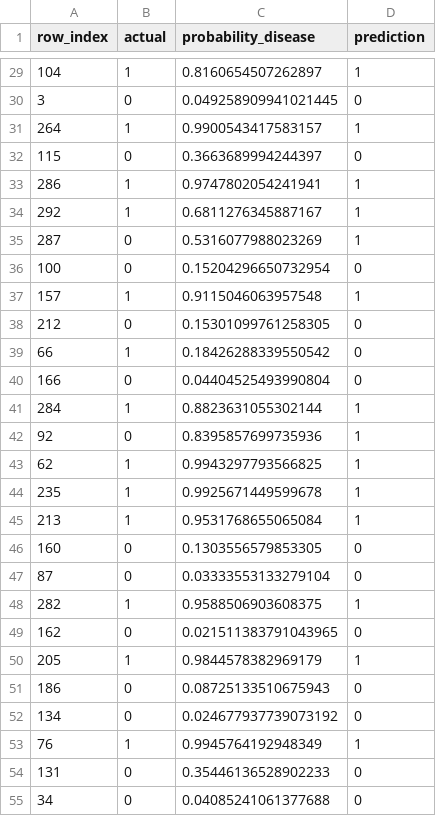
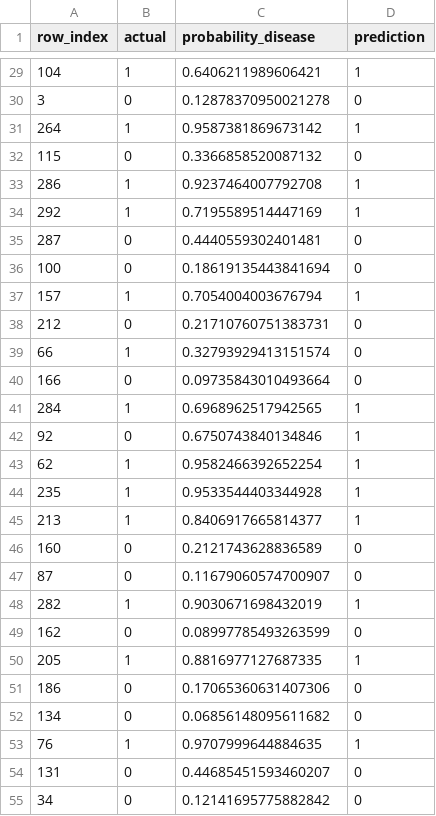
Before and after one commit to 2025ae05991/heart-risk-mlops, a CSV file: reports/holdout_predictions.csv, drawn as a sheet; only a part is shown, gaps mark what is left out; the diff covers the shown part only.

```diff
--- a/reports/holdout_predictions.csv
+++ b/reports/holdout_predictions.csv
@@ -29,27 +29,27 @@ row_index,actual,probability_disease,prediction
-104,1,0.8160654507262897,1
-3,0,0.049258909941021445,0
-264,1,0.9900543417583157,1
-115,0,0.3663689994244397,0
-286,1,0.9747802054241941,1
-292,1,0.6811276345887167,1
-287,0,0.5316077988023269,1
-100,0,0.15204296650732954,0
-157,1,0.9115046063957548,1
-212,0,0.15301099761258305,0
-66,1,0.18426288339550542,0
-166,0,0.04404525493990804,0
-284,1,0.8823631055302144,1
-92,0,0.8395857699735936,1
-62,1,0.9943297793566825,1
-235,1,0.9925671449599678,1
-213,1,0.9531768655065084,1
-160,0,0.1303556579853305,0
-87,0,0.03333553133279104,0
-282,1,0.9588506903608375,1
-162,0,0.021511383791043965,0
-205,1,0.9844578382969179,1
-186,0,0.08725133510675943,0
-134,0,0.024677937739073192,0
-76,1,0.9945764192948349,1
-131,0,0.35446136528902233,0
-34,0,0.04085241061377688,0
+104,1,0.6406211989606421,1
+3,0,0.12878370950021278,0
+264,1,0.9587381869673142,1
+115,0,0.3366858520087132,0
+286,1,0.9237464007792708,1
+292,1,0.7195589514447169,1
+287,0,0.4440559302401481,0
+100,0,0.18619135443841694,0
+157,1,0.7054004003676794,1
+212,0,0.21710760751383731,0
+66,1,0.32793929413151574,0
+166,0,0.09735843010493664,0
+284,1,0.6968962517942565,1
+92,0,0.6750743840134846,1
+62,1,0.9582466392652254,1
+235,1,0.9533544403344928,1
+213,1,0.8406917665814377,1
+160,0,0.2121743628836589,0
+87,0,0.11679060574700907,0
+282,1,0.9030671698432019,1
+162,0,0.08997785493263599,0
+205,1,0.8816977127687335,1
+186,0,0.17065360631407306,0
+134,0,0.06856148095611682,0
+76,1,0.9707999644884635,1
+131,0,0.44685451593460207,0
+34,0,0.12141695775882842,0
```
Also changed, not shown: 34 edited cells elsewhere in this file, reports/model_comparison.csv, 31 other files.
